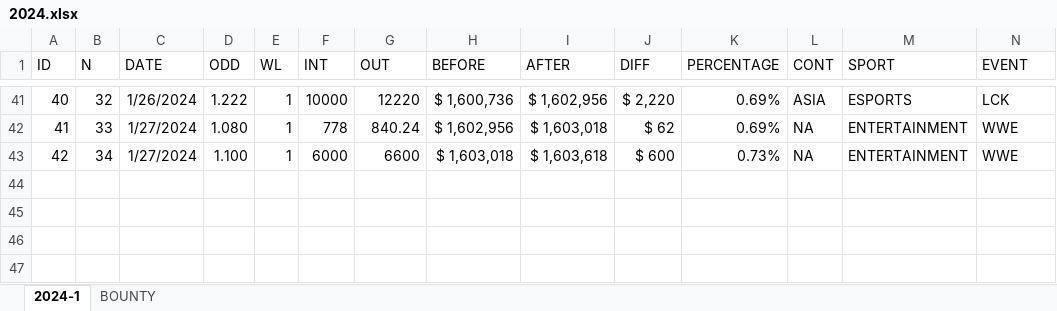
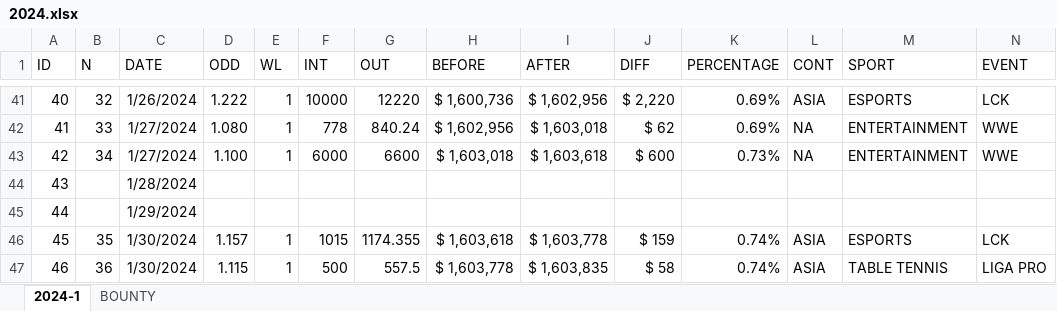
Before and after one commit to msebastianvg/2024-1, an Excel workbook: 2024.xlsx, sheet 2024-1, drawn as a sheet; only a part is shown, gaps mark what is left out; values as stored, in another font and other column widths than the file's, no borders; the diff names each change by its address in the sheet, - before the commit and + after, or states it on an @@ line.

Commit message:
Add files via upload

```diff
--- a/2024.xlsx (sheet 2024-1)
+++ b/2024.xlsx (sheet 2024-1)
+row 44: 43 |  | 1/28/2024
+row 45: 44 |  | 1/29/2024
+row 46: 45 | 35 | 1/30/2024 | 1.157 | 1 | 1015 | 1174.355 | $ 1,603,618 | $ 1,603,778 | $ 159 | 0.74% | ASIA | ESPORTS | LCK
+row 47: 46 | 36 | 1/30/2024 | 1.115 | 1 | 500 | 557.5 | $ 1,603,778 | $ 1,603,835 | $ 58 | 0.74% | ASIA | TABLE TENNIS | LIGA PRO
```
